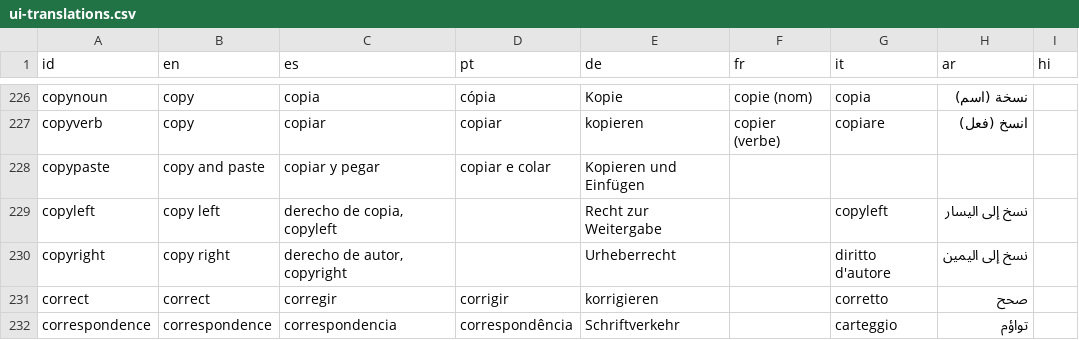
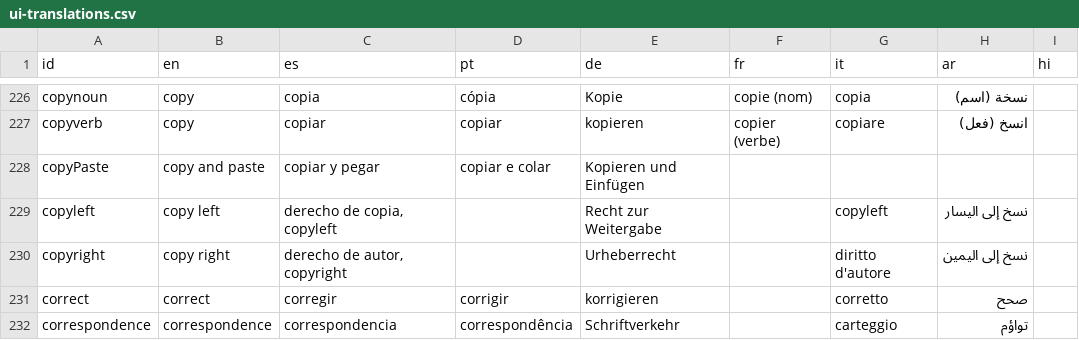
Before and after one commit to datasketch/shi18ny, a CSV file: inst/config/ui-translations.csv, drawn as a sheet; only a part is shown, gaps mark what is left out; the diff names each change by its address in the sheet, - before the commit and + after, or states it on an @@ line.

```diff
--- a/inst/config/ui-translations.csv
+++ b/inst/config/ui-translations.csv
-A228 (id): copypaste
+A228 (id): copyPaste
```
Also changed, not shown: 10 other files.
